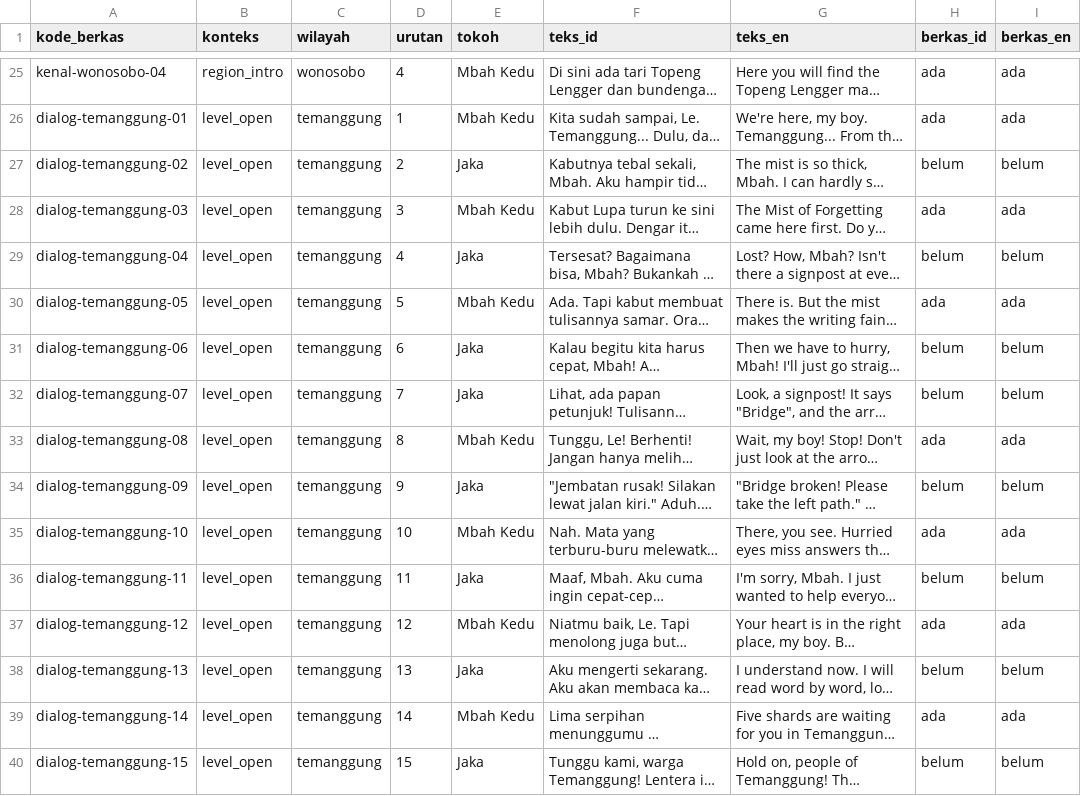
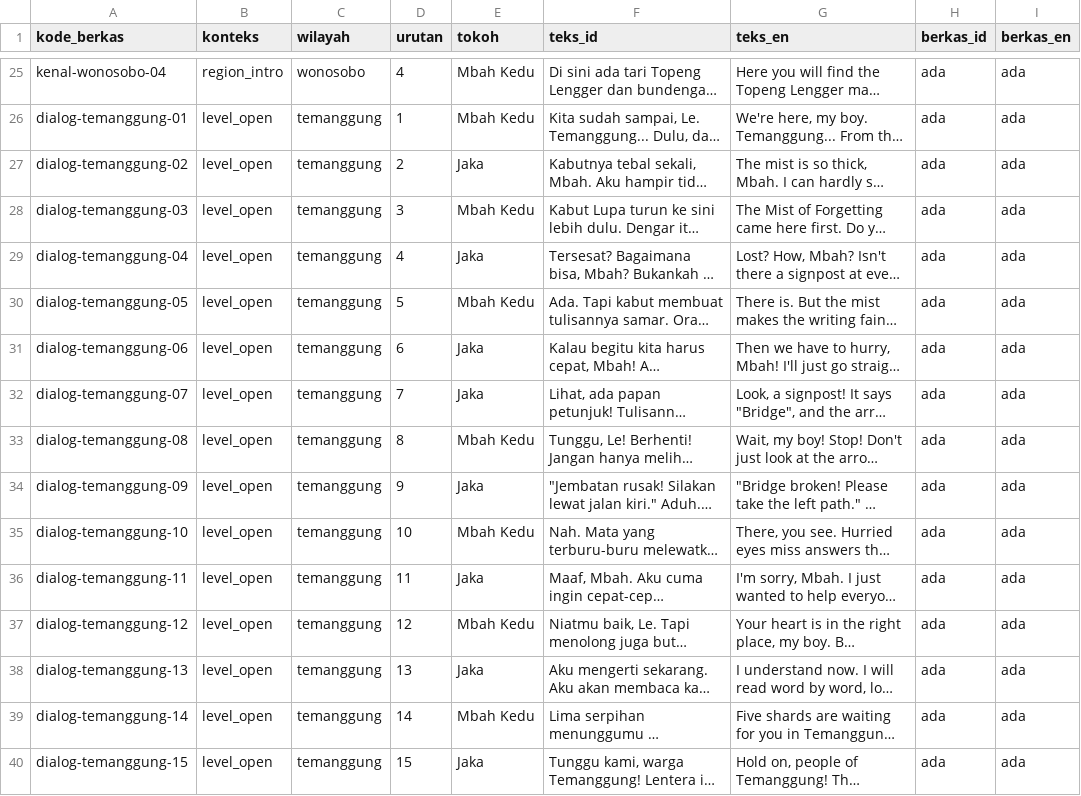
Before and after one commit to arumiforge/gelita, a CSV file: ai-studio/elevenlabs-voice/lines.csv, drawn as a sheet; only a part is shown, gaps mark what is left out; long unchanged cells end in …; the diff covers the shown part only; the diff names each change by its address in the sheet, - before the commit and + after, or states it on an @@ line.

Commit message:
Jaka: last English takes, lines.csv marked, docs and decision log
All 94 Jaka takes in out/id and out/en; every line of lines.csv now has
both files. English at 130 wpm except seven short lines with pauses.

```diff
--- a/ai-studio/elevenlabs-voice/lines.csv
+++ b/ai-studio/elevenlabs-voice/lines.csv
-H27 (berkas_id): belum
+H27 (berkas_id): ada
-I27 (berkas_en): belum
+I27 (berkas_en): ada
-H29 (berkas_id): belum
+H29 (berkas_id): ada
-I29 (berkas_en): belum
+I29 (berkas_en): ada
-H31:H32 (berkas_id): belum
+H31:H32 (berkas_id): ada
-I31:I32 (berkas_en): belum
+I31:I32 (berkas_en): ada
-H34 (berkas_id): belum
+H34 (berkas_id): ada
-I34 (berkas_en): belum
+I34 (berkas_en): ada
-H36 (berkas_id): belum
+H36 (berkas_id): ada
-I36 (berkas_en): belum
+I36 (berkas_en): ada
-H38 (berkas_id): belum
+H38 (berkas_id): ada
-I38 (berkas_en): belum
+I38 (berkas_en): ada
-H40 (berkas_id): belum
+H40 (berkas_id): ada
-I40 (berkas_en): belum
+I40 (berkas_en): ada
```
Also changed, not shown: 78 edited cells elsewhere in this file, 26 other files.
